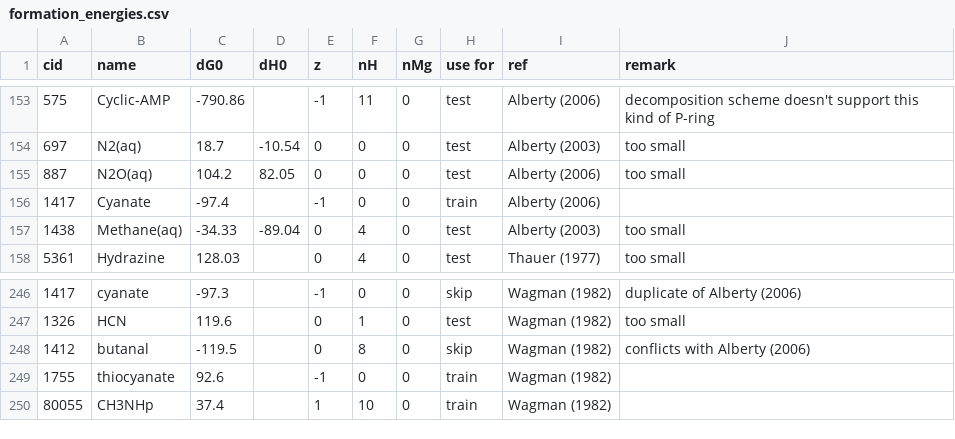
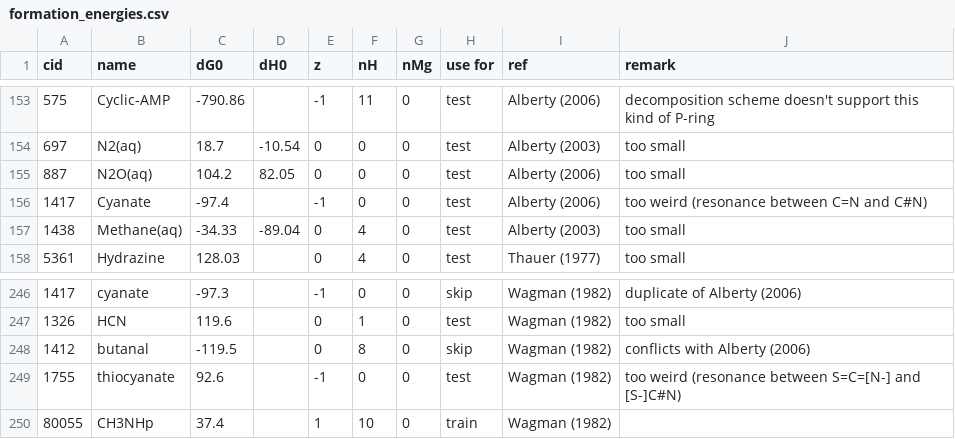
Before and after one commit to asmvernon/milo-lab, a CSV file: data/thermodynamics/formation_energies.csv, drawn as a sheet; only a part is shown, gaps mark what is left out.

```diff
--- a/data/thermodynamics/formation_energies.csv
+++ b/data/thermodynamics/formation_energies.csv
@@ -155,3 +155,3 @@ cid,name,dG0,dH0,z,nH,nMg,"use for",ref,remark
 887,N2O(aq),104.2,82.05,0,0,0,test,"Alberty (2006)","too small"
-1417,Cyanate,-97.4,,-1,0,0,train,"Alberty (2006)",
+1417,Cyanate,-97.4,,-1,0,0,test,"Alberty (2006)","too weird (resonance between C=N and C#N)"
 1438,Methane(aq),-34.33,-89.04,0,4,0,test,"Alberty (2003)","too small"
@@ -248,3 +248,3 @@ cid,name,dG0,dH0,z,nH,nMg,"use for",ref,remark
 1412,"butanal",-119.5,,0,8,0,skip,"Wagman (1982)","conflicts with Alberty (2006)"
-1755,"thiocyanate",92.6,,-1,0,0,train,"Wagman (1982)",
+1755,"thiocyanate",92.6,,-1,0,0,test,"Wagman (1982)","too weird (resonance between S=C=[N-] and [S-]C#N)"
 80055,"CH3NHp",37.4,,1,10,0,train,"Wagman (1982)",
```
Also changed, not shown: data/thermodynamics/dissociation_constants.csv, data/thermodynamics/groups_species.csv, 2 other files.
